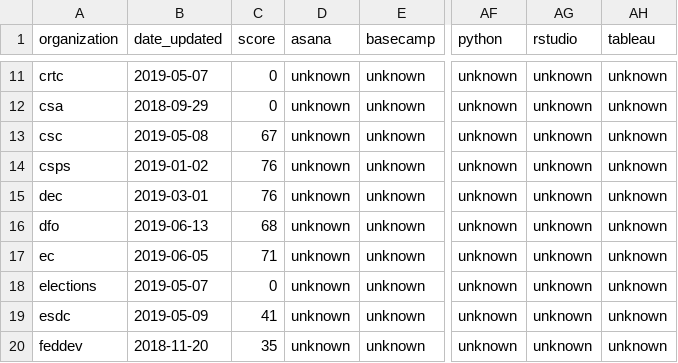
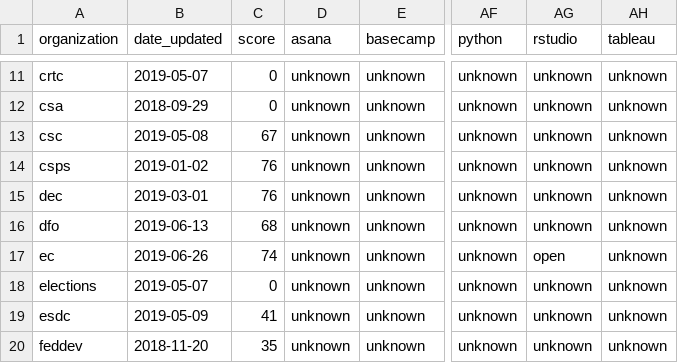
Before and after one commit to isthisblocked/isthisblockedinmydepartment.ca, a CSV file: src/data/organization_status.csv, drawn as a sheet; only a part is shown, gaps mark what is left out; the diff names each change by its address in the sheet, - before the commit and + after, or states it on an @@ line.

Commit message:
Updated data for 2019-06-26

```diff
--- a/src/data/organization_status.csv
+++ b/src/data/organization_status.csv
-B17 (date_updated): 2019-06-05
+B17 (date_updated): 2019-06-26
-C17 (score): 71
+C17 (score): 74
-AG17 (rstudio): unknown
+AG17 (rstudio): open
```
